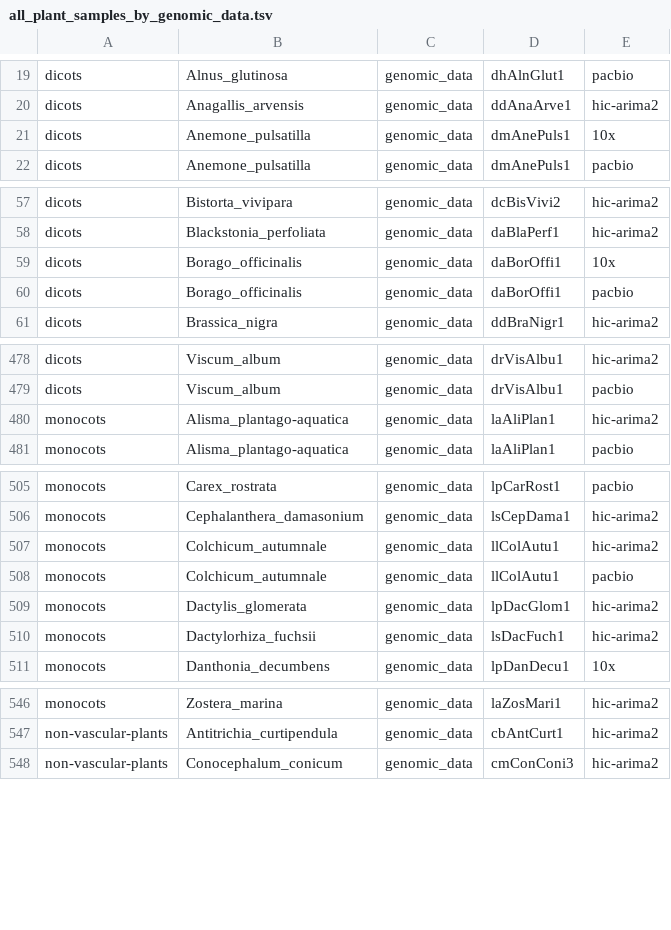
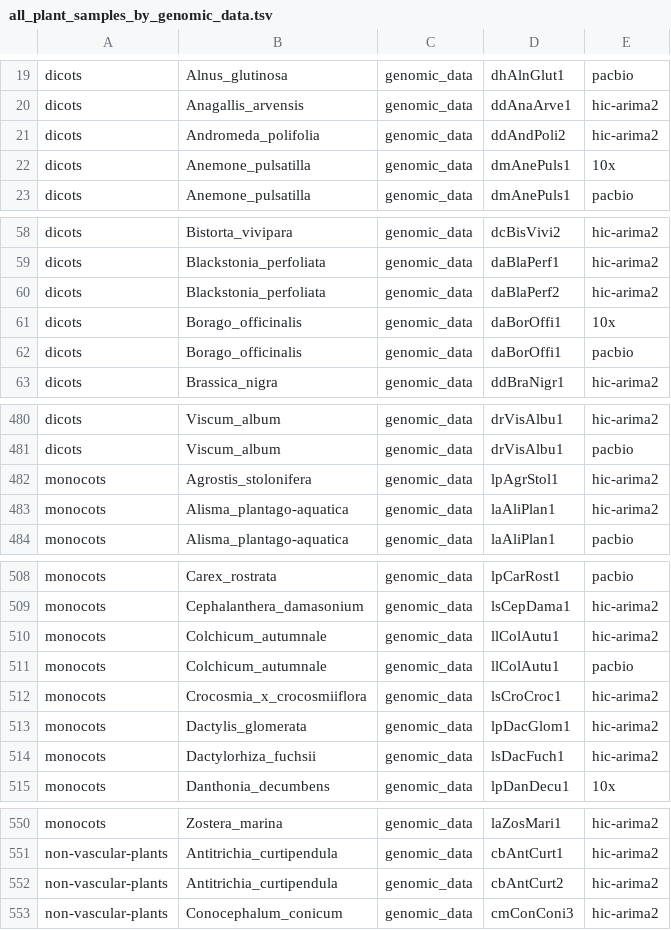
Before and after one commit to DToL-Plant-Working-Group/plant-sequencing-status, a TSV file: data/all_plant_samples_by_genomic_data.tsv, drawn as a sheet; only a part is shown, gaps mark what is left out; the diff names each change by its address in the sheet, - before the commit and + after, or states it on an @@ line.

```diff
--- a/data/all_plant_samples_by_genomic_data.tsv
+++ b/data/all_plant_samples_by_genomic_data.tsv
+row 21: dicots | Andromeda_polifolia | genomic_data | ddAndPoli2 | hic-arima2
+row 60: dicots | Blackstonia_perfoliata | genomic_data | daBlaPerf2 | hic-arima2
+row 482: monocots | Agrostis_stolonifera | genomic_data | lpAgrStol1 | hic-arima2
+row 512: monocots | Crocosmia_x_crocosmiiflora | genomic_data | lsCroCroc1 | hic-arima2
+row 552: non-vascular-plants | Antitrichia_curtipendula | genomic_data | cbAntCurt2 | hic-arima2
```
Also changed, not shown: 1 other file.
